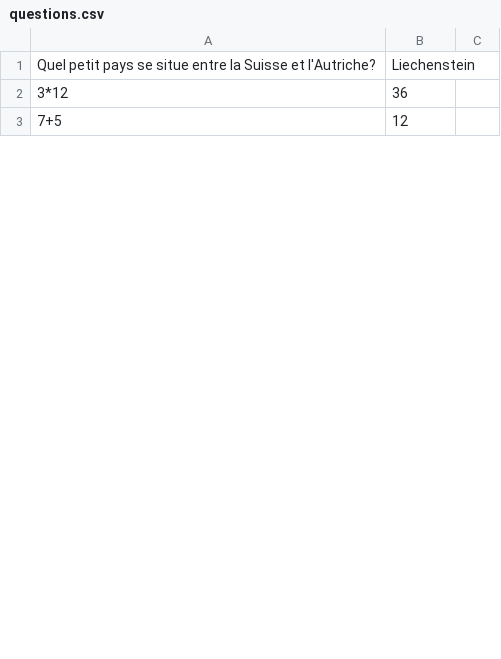
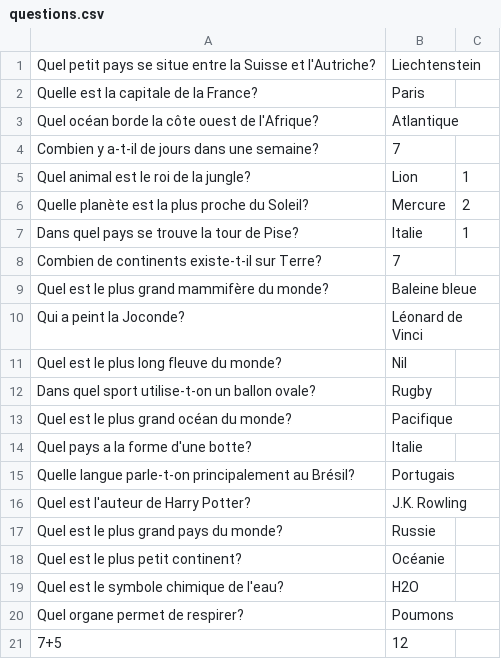
Before and after one commit to Username404-59/PoursuiteNonTriviale, a CSV file: assets/csv/questions.csv, drawn as a sheet; only a part is shown; the diff covers the shown part only.

```diff
--- a/assets/csv/questions.csv
+++ b/assets/csv/questions.csv
@@ -1,2 +1,20 @@
-Quel petit pays se situe entre la Suisse et l'Autriche?, Liechenstein
-3*12,36
+Quel petit pays se situe entre la Suisse et l'Autriche?,Liechtenstein,
+Quelle est la capitale de la France?,Paris,
+Quel océan borde la côte ouest de l'Afrique?,Atlantique,
+Combien y a-t-il de jours dans une semaine?,7,
+Quel animal est le roi de la jungle?,Lion,1,
+Quelle planète est la plus proche du Soleil?,Mercure,2,
+Dans quel pays se trouve la tour de Pise?,Italie,1,
+Combien de continents existe-t-il sur Terre?,7,
+Quel est le plus grand mammifère du monde?,Baleine bleue,
+Qui a peint la Joconde?,Léonard de Vinci,
+Quel est le plus long fleuve du monde?,Nil,
+Dans quel sport utilise-t-on un ballon ovale?,Rugby,
+Quel est le plus grand océan du monde?,Pacifique,
+Quel pays a la forme d'une botte?,Italie,
+Quelle langue parle-t-on principalement au Brésil?,Portugais,
+Quel est l'auteur de Harry Potter?,J.K. Rowling,
+Quel est le plus grand pays du monde?,Russie,
+Quel est le plus petit continent?,Océanie,
+Quel est le symbole chimique de l'eau?,H2O,
+Quel organe permet de respirer?,Poumons,
```
Also changed, not shown: 13 added rows, 3 removed rows and 8 moved rows elsewhere in this file, 3 other files.
